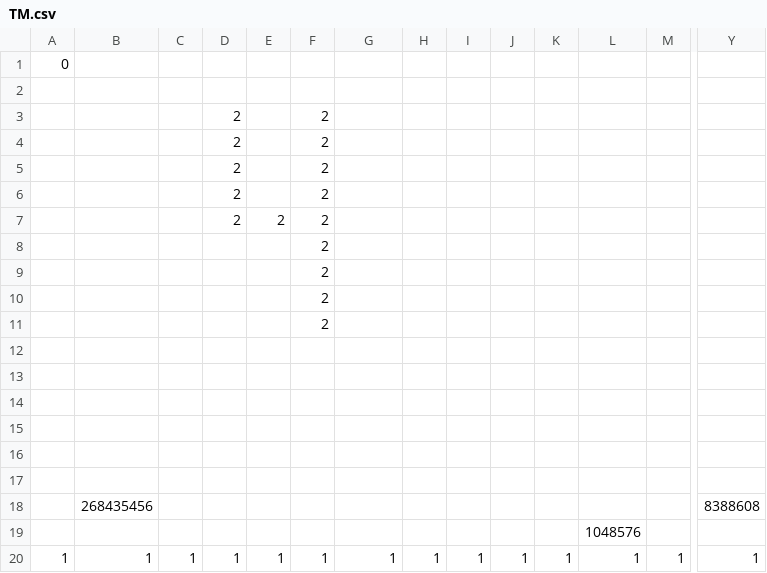
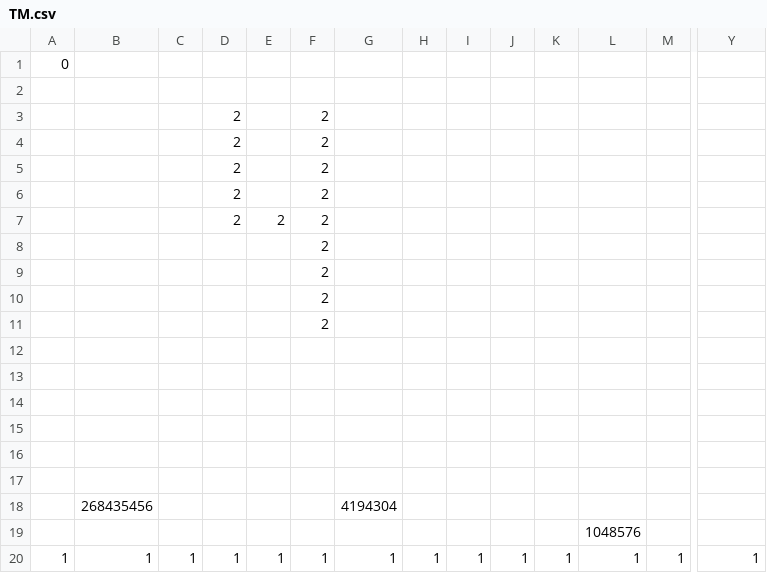
Before and after one commit to AngryPants/SP3_TeamP, a CSV file: SP3 Framework/Base/Levels/Level4/TM.csv, drawn as a sheet; only a part is shown, gaps mark what is left out; removed rows and columns are numbered as before the commit, all else as after; rows hold the shown columns only; the diff names each change by its address in the sheet, - before the commit and + after, or states it on an @@ line.

```diff
--- a/SP3 Framework/Base/Levels/Level4/TM.csv
+++ b/SP3 Framework/Base/Levels/Level4/TM.csv
-row 18:  | 268435456 |  |  |  |  |  |  |  |  |  |  |  | 8388608
+row 18:  | 268435456 |  |  |  |  | 4194304
```
Also changed, not shown: SP3 Framework/Base/Levels/Level5/TM.csv, SP3 Framework/Base/Levels/Level6/TM.csv, 11 other files.
